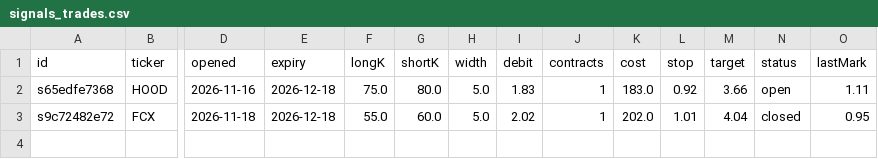
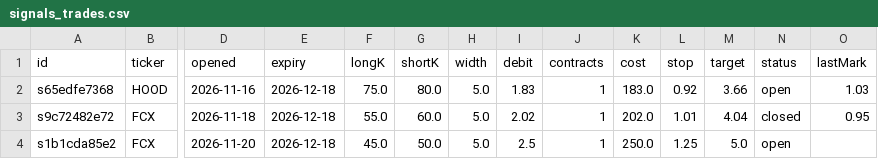
Before and after one commit to juanpameza/mrt-paper-sim, a CSV file: signals_trades.csv, drawn as a sheet; only a part is shown, gaps mark what is left out; rows hold the shown columns only; the diff names each change by its address in the sheet, - before the commit and + after, or states it on an @@ line.

```diff
--- a/signals_trades.csv
+++ b/signals_trades.csv
-O2 (lastMark): 1.11
+O2 (lastMark): 1.03
+row 4: s1b1cda85e2 | FCX | 2026-11-20 | 2026-12-18 | 45.0 | 50.0 | 5.0 | 2.5 | 1 | 250.0 | 1.25 | 5.0 | open
```
Also changed, not shown: scan.csv, shadow_trades.csv, 5 other files.
